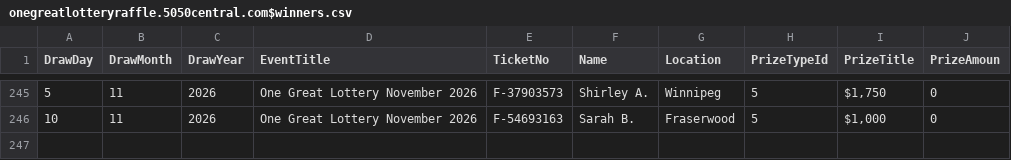
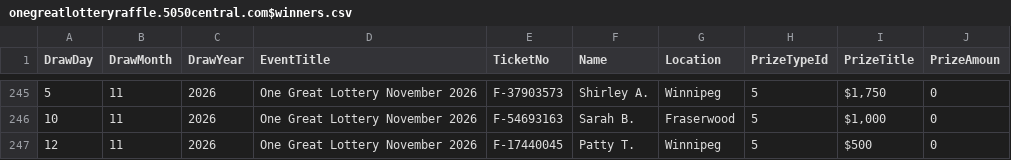
Before and after one commit to AscendFS/winners-list, a CSV file: onegreatlotteryraffle.5050central.com$winners.csv, drawn as a sheet; only a part is shown, gaps mark what is left out; the diff names each change by its address in the sheet, - before the commit and + after, or states it on an @@ line.

Commit message:
Update onegreatlotteryraffle.5050central.com$winners.csv

```diff
--- a/onegreatlotteryraffle.5050central.com$winners.csv
+++ b/onegreatlotteryraffle.5050central.com$winners.csv
+row 247: 12 | 11 | 2026 | One Great Lottery November 2026 | F-17440045 | Patty T. | Winnipeg | 5 | $500 | 0
```
